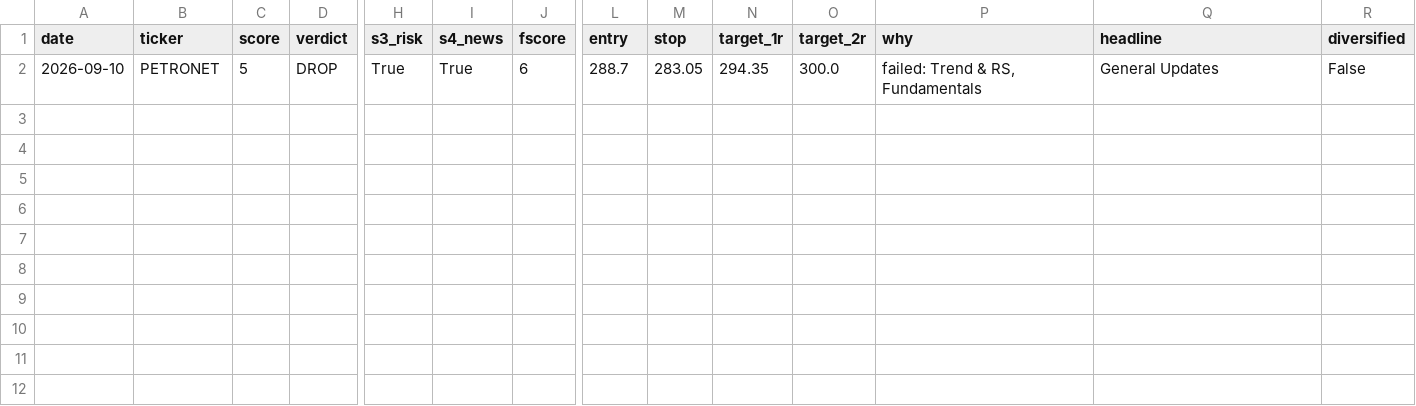
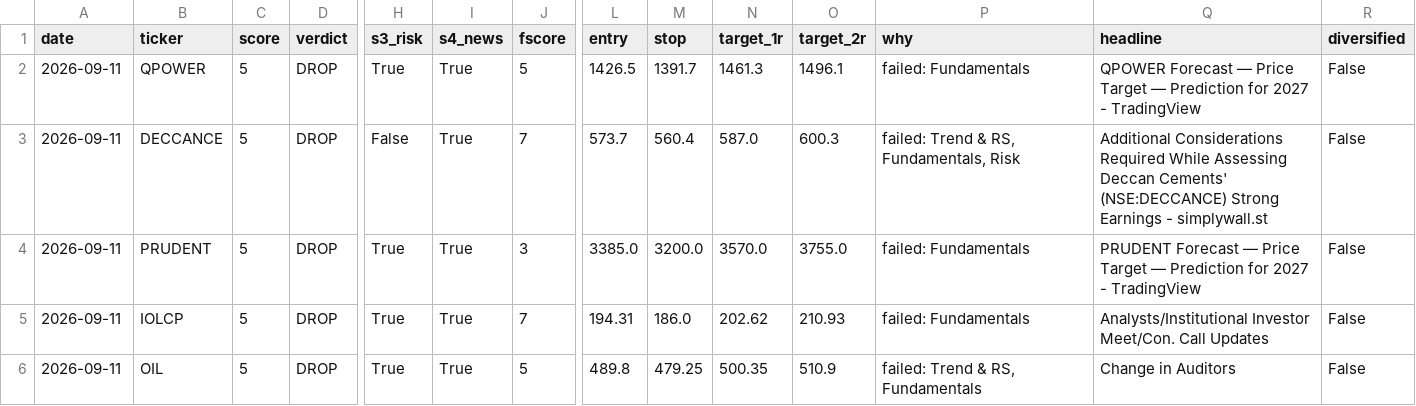
Before and after one commit to compukidsdgp-creator/stock-picker, a CSV file: data/trusted.csv, drawn as a sheet; only a part is shown, gaps mark what is left out; addresses are those after the commit; rows hold the shown columns only; the diff names each change by its address in the sheet, - before the commit and + after, or states it on an @@ line.

```diff
--- a/data/trusted.csv
+++ b/data/trusted.csv
+row 2: 2026-09-11 | QPOWER | 5 | DROP | True | True | 5 | 1426.5 | 1391.7 | 1461.3 | 1496.1 | failed: Fundamentals | QPOWER Forecast — Price Target — Prediction for 2027 - TradingView | False
+row 3: 2026-09-11 | DECCANCE | 5 | DROP | False | True | 7 | 573.7 | 560.4 | 587.0 | 600.3 | failed: Trend & RS, Fundamentals, Risk | Additional Considerations Required While Assessing Deccan Cements' (NSE:DECCANCE) Strong Earnings - simplywall.st | False
+row 4: 2026-09-11 | PRUDENT | 5 | DROP | True | True | 3 | 3385.0 | 3200.0 | 3570.0 | 3755.0 | failed: Fundamentals | PRUDENT Forecast — Price Target — Prediction for 2027 - TradingView | False
+row 5: 2026-09-11 | IOLCP | 5 | DROP | True | True | 7 | 194.31 | 186.0 | 202.62 | 210.93 | failed: Fundamentals | Analysts/Institutional Investor Meet/Con. Call Updates | False
-A6 (date): 2026-09-10
+A6 (date): 2026-09-11
-B6 (ticker): PETRONET
+B6 (ticker): OIL
-J6 (fscore): 6
+J6 (fscore): 5
-L6 (entry): 288.7
+L6 (entry): 489.8
-M6 (stop): 283.05
+M6 (stop): 479.25
-N6 (target_1r): 294.35
+N6 (target_1r): 500.35
-O6 (target_2r): 300.0
+O6 (target_2r): 510.9
-Q6 (headline): General Updates
+Q6 (headline): Change in Auditors
```
Also changed, not shown: data/latest.csv.
